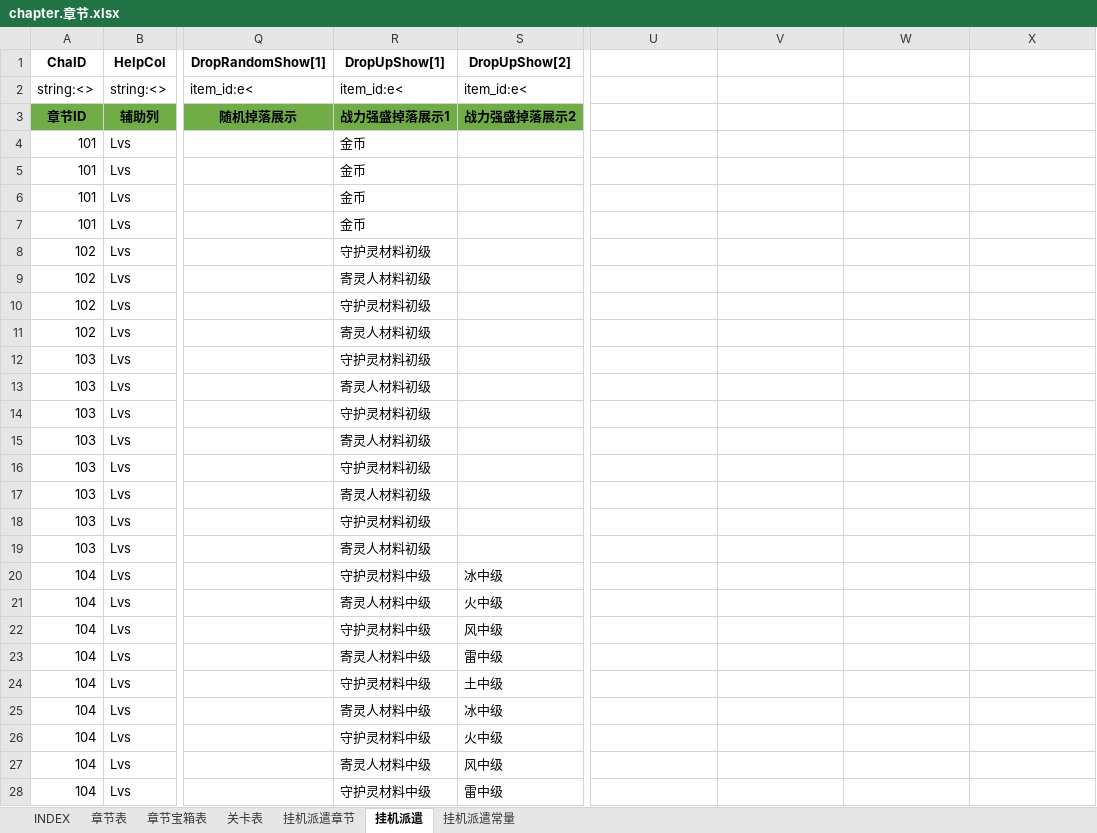
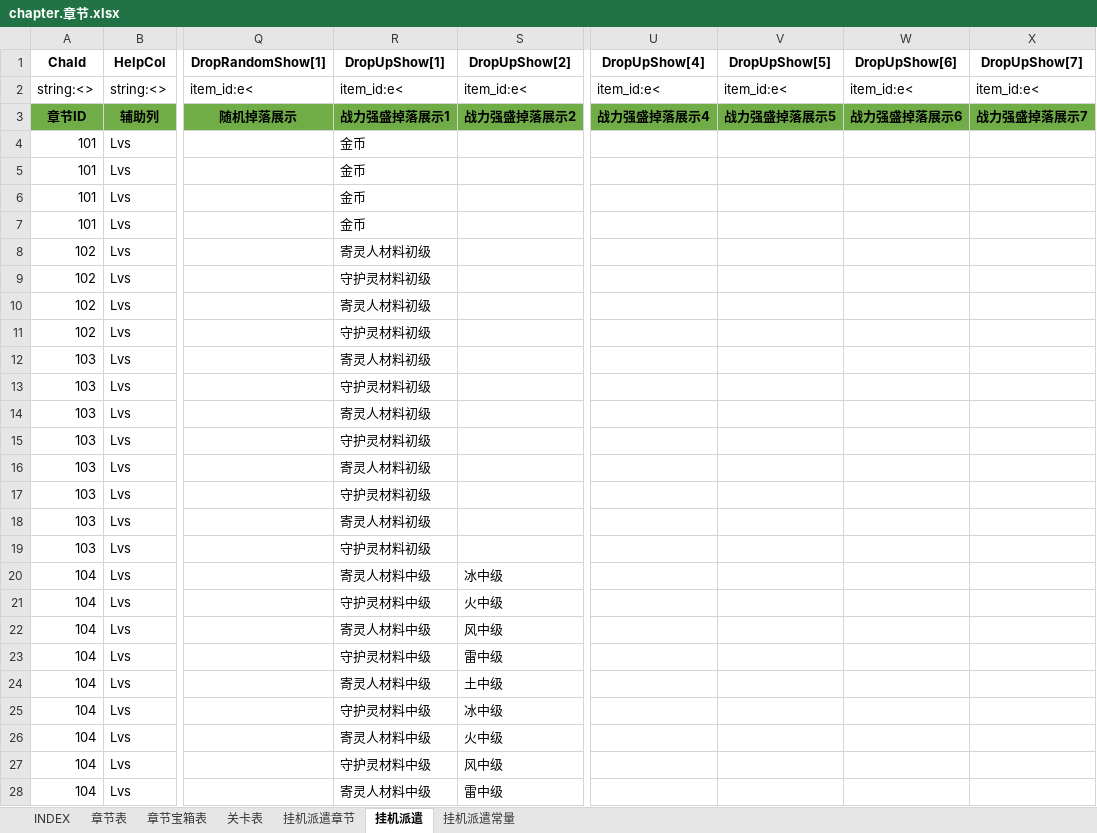
Before and after one commit to hataksumo/ExcelToLua, an Excel workbook: Excel/镇魂街/chapter.章节.xlsx, sheet 挂机派遣, drawn as a sheet; only a part is shown, gaps mark what is left out; values as stored, in another font and other column widths than the file's, no borders; the diff covers the shown part only; the diff names each change by its address in the sheet, - before the commit and + after, or states it on an @@ line.

```diff
--- a/Excel/镇魂街/chapter.章节.xlsx (sheet 挂机派遣)
+++ b/Excel/镇魂街/chapter.章节.xlsx (sheet 挂机派遣)
-A1: ChaID
+A1: ChaId
-U1: (empty)
+U1: DropUpShow[4]
-V1: (empty)
+V1: DropUpShow[5]
-W1: (empty)
+W1: DropUpShow[6]
-X1: (empty)
+X1: DropUpShow[7]
-U2 (DropUpShow[4]): (empty)
+U2 (DropUpShow[4]): item_id:e<
-V2 (DropUpShow[5]): (empty)
+V2 (DropUpShow[5]): item_id:e<
-W2 (DropUpShow[6]): (empty)
+W2 (DropUpShow[6]): item_id:e<
-X2 (DropUpShow[7]): (empty)
+X2 (DropUpShow[7]): item_id:e<
-U3 (DropUpShow[4]): (empty)
+U3 (DropUpShow[4]): 战力强盛掉落展示4
-U3:X3 fill: none
+U3:X3 fill: #70AD47
-V3 (DropUpShow[5]): (empty)
+V3 (DropUpShow[5]): 战力强盛掉落展示5
-W3 (DropUpShow[6]): (empty)
+W3 (DropUpShow[6]): 战力强盛掉落展示6
-X3 (DropUpShow[7]): (empty)
+X3 (DropUpShow[7]): 战力强盛掉落展示7
-R8 (DropUpShow[1]): 守护灵材料初级
+R8 (DropUpShow[1]): 寄灵人材料初级
-R9 (DropUpShow[1]): 寄灵人材料初级
+R9 (DropUpShow[1]): 守护灵材料初级
-R10 (DropUpShow[1]): 守护灵材料初级
+R10 (DropUpShow[1]): 寄灵人材料初级
-R11 (DropUpShow[1]): 寄灵人材料初级
+R11 (DropUpShow[1]): 守护灵材料初级
-R12 (DropUpShow[1]): 守护灵材料初级
+R12 (DropUpShow[1]): 寄灵人材料初级
-R13 (DropUpShow[1]): 寄灵人材料初级
+R13 (DropUpShow[1]): 守护灵材料初级
-R14 (DropUpShow[1]): 守护灵材料初级
+R14 (DropUpShow[1]): 寄灵人材料初级
-R15 (DropUpShow[1]): 寄灵人材料初级
+R15 (DropUpShow[1]): 守护灵材料初级
-R16 (DropUpShow[1]): 守护灵材料初级
+R16 (DropUpShow[1]): 寄灵人材料初级
-R17 (DropUpShow[1]): 寄灵人材料初级
+R17 (DropUpShow[1]): 守护灵材料初级
-R18 (DropUpShow[1]): 守护灵材料初级
+R18 (DropUpShow[1]): 寄灵人材料初级
-R19 (DropUpShow[1]): 寄灵人材料初级
+R19 (DropUpShow[1]): 守护灵材料初级
-R20 (DropUpShow[1]): 守护灵材料中级
+R20 (DropUpShow[1]): 寄灵人材料中级
-R21 (DropUpShow[1]): 寄灵人材料中级
+R21 (DropUpShow[1]): 守护灵材料中级
-R22 (DropUpShow[1]): 守护灵材料中级
+R22 (DropUpShow[1]): 寄灵人材料中级
-R23 (DropUpShow[1]): 寄灵人材料中级
+R23 (DropUpShow[1]): 守护灵材料中级
-R24 (DropUpShow[1]): 守护灵材料中级
+R24 (DropUpShow[1]): 寄灵人材料中级
-R25 (DropUpShow[1]): 寄灵人材料中级
+R25 (DropUpShow[1]): 守护灵材料中级
-R26 (DropUpShow[1]): 守护灵材料中级
+R26 (DropUpShow[1]): 寄灵人材料中级
-R27 (DropUpShow[1]): 寄灵人材料中级
+R27 (DropUpShow[1]): 守护灵材料中级
-R28 (DropUpShow[1]): 守护灵材料中级
+R28 (DropUpShow[1]): 寄灵人材料中级
```
Also changed, not shown: 113 edited cells elsewhere in this sheet, sheet 挂机派遣常量, sheet INDEX, sheet 挂机派遣章节, Excel/镇魂街/drop.掉落表.xlsx, 1 other file.
